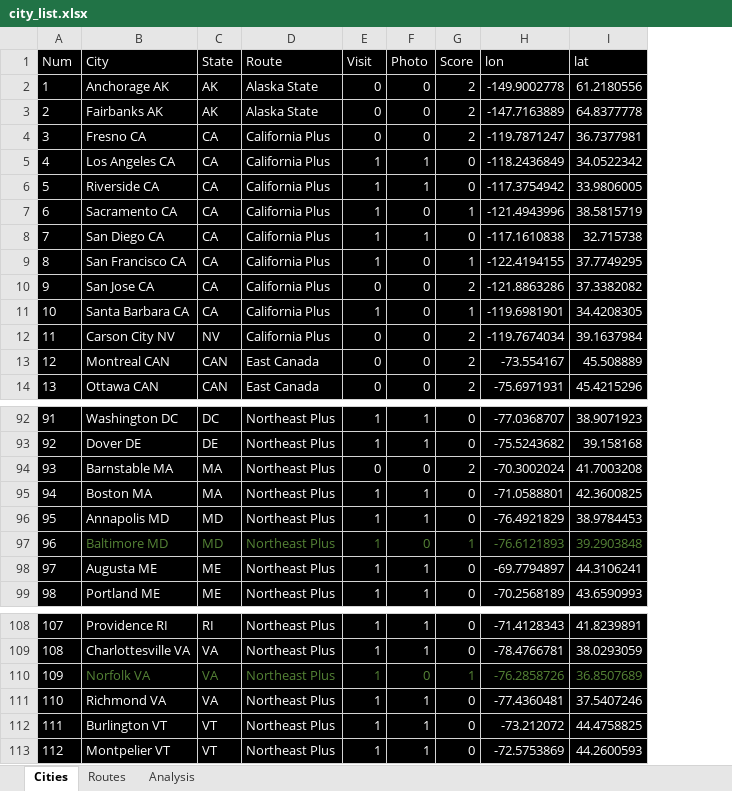
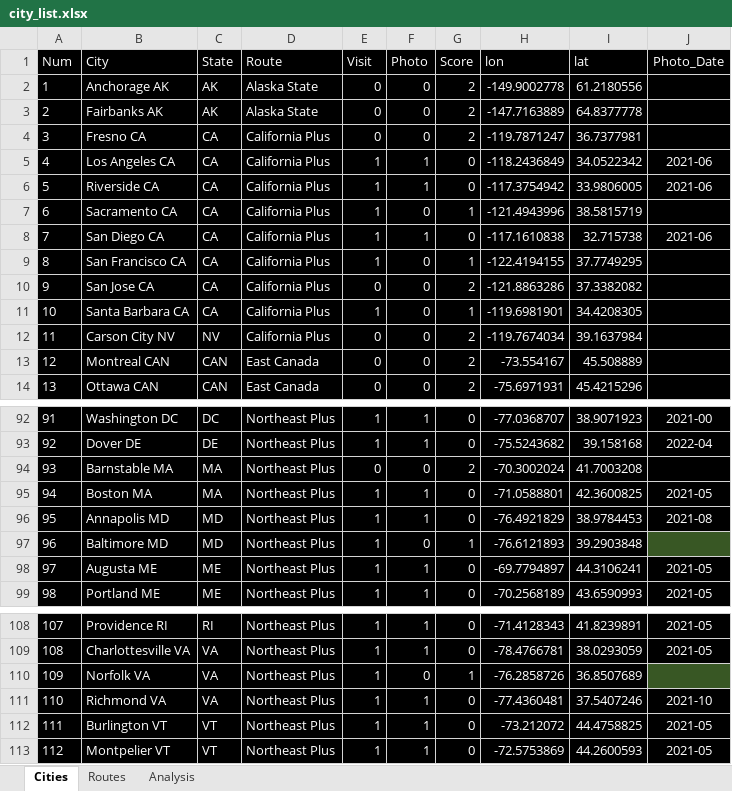
Before and after one commit to sjoshuam/us_travels, an Excel workbook: A_Input/city_list.xlsx, sheet Cities, drawn as a sheet; only a part is shown, gaps mark what is left out; values as stored, in another font and other column widths than the file's, no borders; the diff names each change by its address in the sheet, - before the commit and + after, or states it on an @@ line.

```diff
--- a/A_Input/city_list.xlsx (sheet Cities)
+++ b/A_Input/city_list.xlsx (sheet Cities)
+column J (Photo_Date), rows 5-8: 2021-06 | 2021-06 |  | 2021-06; rows 92-99: 2021-00 | 2022-04 |  | 2021-05 | 2021-08 |  | 2021-05 | 2021-05; rows 108-113: 2021-05 | 2021-05 |  | 2021-10 | 2021-05 | 2021-05
-B97:I97 text colour: #548235
+B97:I97 text colour: #FFFFFF
-B110:I110 text colour: #548235
+B110:I110 text colour: #FFFFFF
```
Also changed, not shown: sheet Analysis, sheet Routes, 2 other files.
